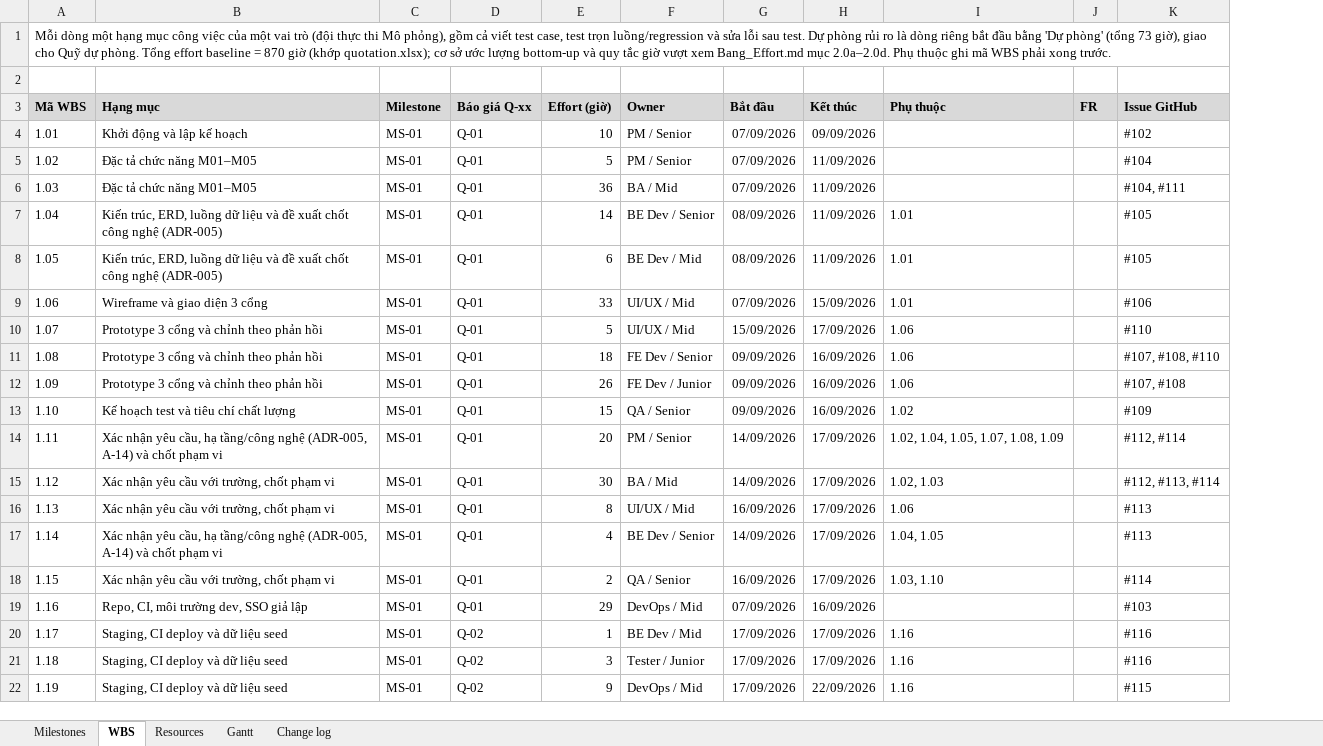
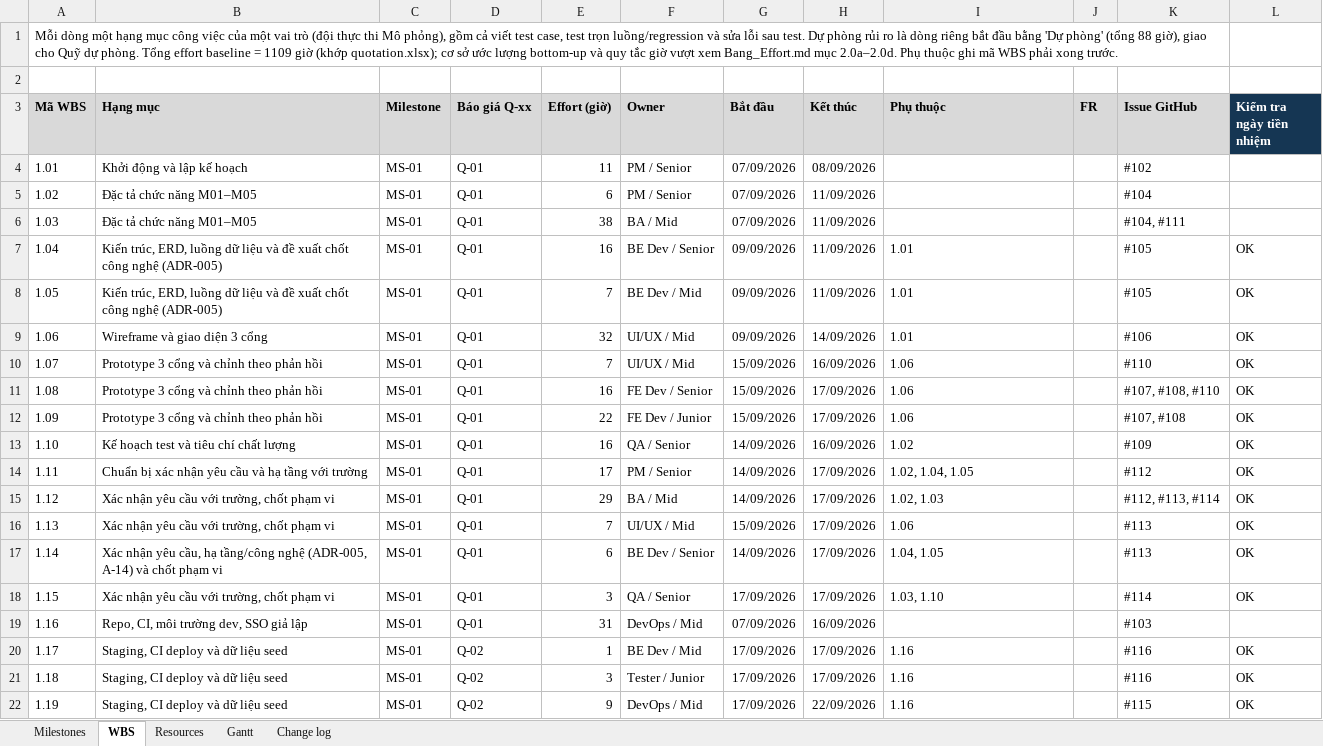
Before and after one commit to ericphan2545/UniSupport, an Excel workbook: docs_v2/management/UniSupport_Masterplan_nhom2.xlsx, sheet WBS, drawn as a sheet; only a part is shown; values as stored, in another font and other column widths than the file's, no borders; the diff covers the shown part only; the diff names each change by its address in the sheet, - before the commit and + after, or states it on an @@ line.

```diff
--- a/docs_v2/management/UniSupport_Masterplan_nhom2.xlsx (sheet WBS)
+++ b/docs_v2/management/UniSupport_Masterplan_nhom2.xlsx (sheet WBS)
+column L (Kiểm tra ngày tiền nhiệm), rows 7-22: OK | OK | OK | OK | OK | OK | OK | OK | OK | OK | OK | OK |  | OK | OK | OK
-A1 (Mã WBS): …phòng' (tổng 73 giờ), giao cho Quỹ dự phòng. Tổng effort baseline = 870 giờ (khớp…
+A1 (Mã WBS): …phòng' (tổng 88 giờ), giao cho Quỹ dự phòng. Tổng effort baseline = 1109 giờ (khớp…
-E4 (Effort (giờ)): 10
+E4 (Effort (giờ)): 11
-H4 (Kết thúc): 09/09/2026
+H4 (Kết thúc): 08/09/2026
-E5 (Effort (giờ)): 5
+E5 (Effort (giờ)): 6
-E6 (Effort (giờ)): 36
+E6 (Effort (giờ)): 38
-E7 (Effort (giờ)): 14
+E7 (Effort (giờ)): 16
-G7:G8 (Bắt đầu): 08/09/2026
+G7:G8 (Bắt đầu): 09/09/2026
-E8 (Effort (giờ)): 6
+E8 (Effort (giờ)): 7
-E9 (Effort (giờ)): 33
+E9 (Effort (giờ)): 32
-G9 (Bắt đầu): 07/09/2026
+G9 (Bắt đầu): 09/09/2026
-H9 (Kết thúc): 15/09/2026
+H9 (Kết thúc): 14/09/2026
-E10 (Effort (giờ)): 5
+E10 (Effort (giờ)): 7
-H10 (Kết thúc): 17/09/2026
+H10 (Kết thúc): 16/09/2026
-E11 (Effort (giờ)): 18
+E11 (Effort (giờ)): 16
-G11:G12 (Bắt đầu): 09/09/2026
+G11:G12 (Bắt đầu): 15/09/2026
-H11:H12 (Kết thúc): 16/09/2026
+H11:H12 (Kết thúc): 17/09/2026
-E12 (Effort (giờ)): 26
+E12 (Effort (giờ)): 22
-E13 (Effort (giờ)): 15
+E13 (Effort (giờ)): 16
-G13 (Bắt đầu): 09/09/2026
+G13 (Bắt đầu): 14/09/2026
-B14 (Hạng mục): Xác nhận yêu cầu, hạ tầng/công nghệ (ADR-005, A-14) và chốt phạm vi
+B14 (Hạng mục): Chuẩn bị xác nhận yêu cầu và hạ tầng với trường
-E14 (Effort (giờ)): 20
+E14 (Effort (giờ)): 17
-I14 (Phụ thuộc): 1.02, 1.04, 1.05, 1.07, 1.08, 1.09
+I14 (Phụ thuộc): 1.02, 1.04, 1.05
-K14 (Issue GitHub): #112, #114
+K14 (Issue GitHub): #112
-E15 (Effort (giờ)): 30
+E15 (Effort (giờ)): 29
-E16 (Effort (giờ)): 8
+E16 (Effort (giờ)): 7
-G16 (Bắt đầu): 16/09/2026
+G16 (Bắt đầu): 15/09/2026
-E17 (Effort (giờ)): 4
+E17 (Effort (giờ)): 6
-E18 (Effort (giờ)): 2
+E18 (Effort (giờ)): 3
-G18 (Bắt đầu): 16/09/2026
+G18 (Bắt đầu): 17/09/2026
-E19 (Effort (giờ)): 29
+E19 (Effort (giờ)): 31
```
Also changed, not shown: other rows of this sheet, sheet Gantt, sheet Resources, sheet Milestones, sheet Change log, docs_v2/management/quotation.xlsx, 19 other files.
